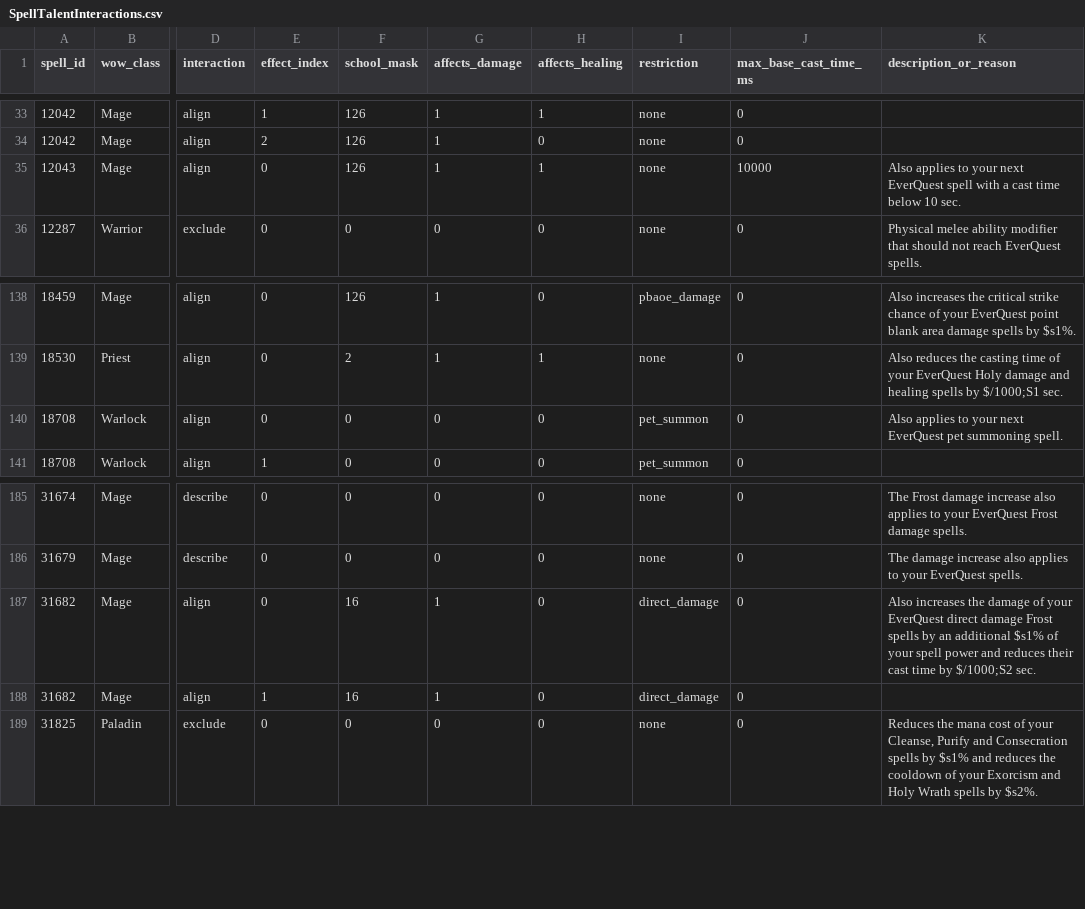
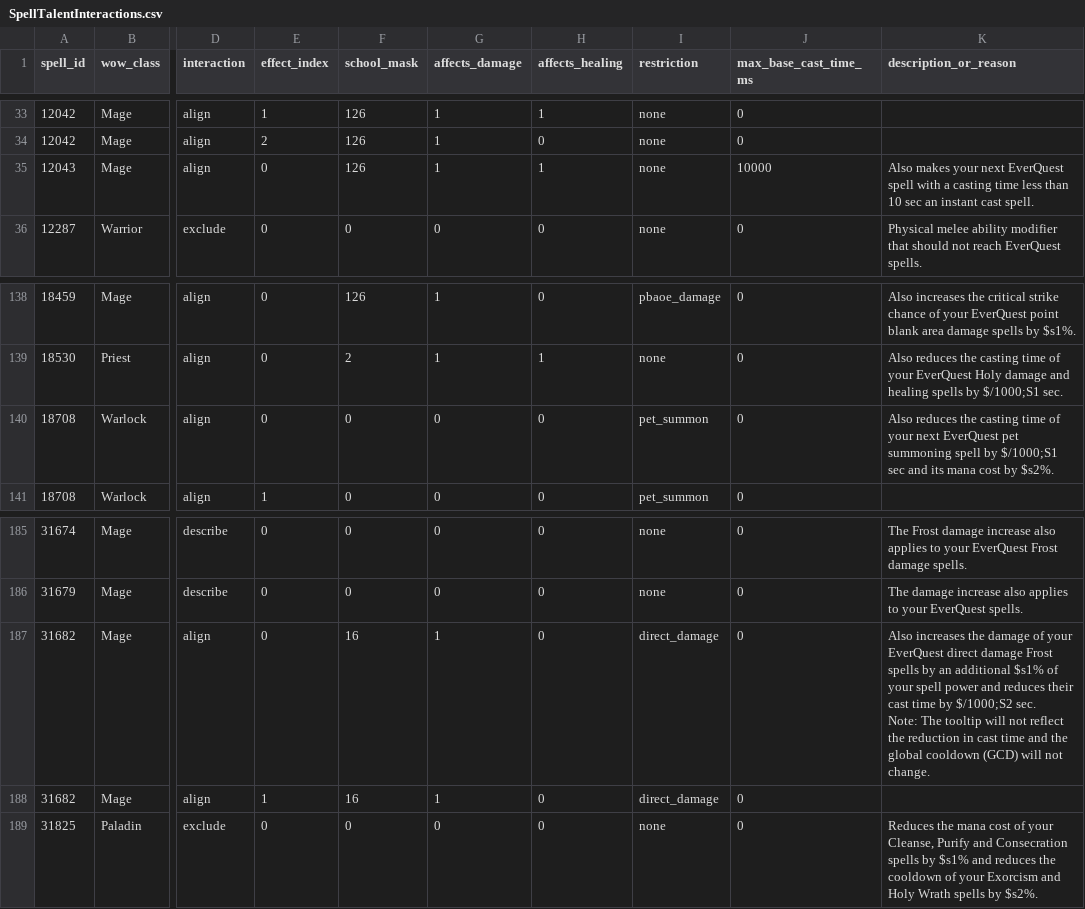
Before and after one commit to NathanHandley/EQWOWConverter, a CSV file: Assets/WorldData/SpellTalentInteractions.csv, drawn as a sheet; only a part is shown, gaps mark what is left out; ↵ is a line break in a cell; the diff covers the shown part only; the diff names each change by its address in the sheet, - before the commit and + after, or states it on an @@ line.

Commit message:
Add detailed notes on talent interactions that reduce castig time

```diff
--- a/Assets/WorldData/SpellTalentInteractions.csv
+++ b/Assets/WorldData/SpellTalentInteractions.csv
-K35 (description_or_reason): Also applies to your next EverQuest spell with a cast time below 10 sec.
+K35 (description_or_reason): Also makes your next EverQuest spell with a casting time less than 10 sec an instant cast spell.
-K140 (description_or_reason): Also applies to your next EverQuest pet summoning spell.
+K140 (description_or_reason): Also reduces the casting time of your next EverQuest pet summoning spell by $/1000;S1 sec and its mana cost by $s2%.
-K187 (description_or_reason): …$/1000;S2 sec.
+K187 (description_or_reason): …$/1000;S2 sec. ↵ Note: The tooltip will not reflect the reduction in cast time and the global cooldown (GCD) will not change.
```
Also changed, not shown: 8 edited cells elsewhere in this file, 1 other file.
